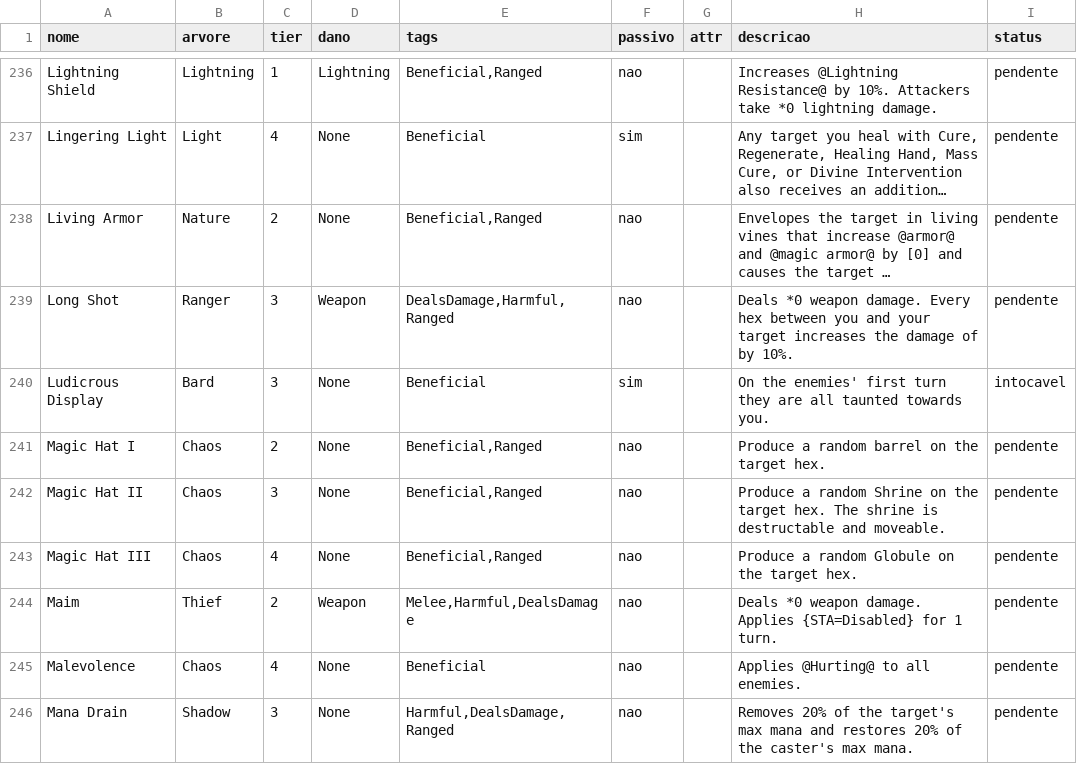
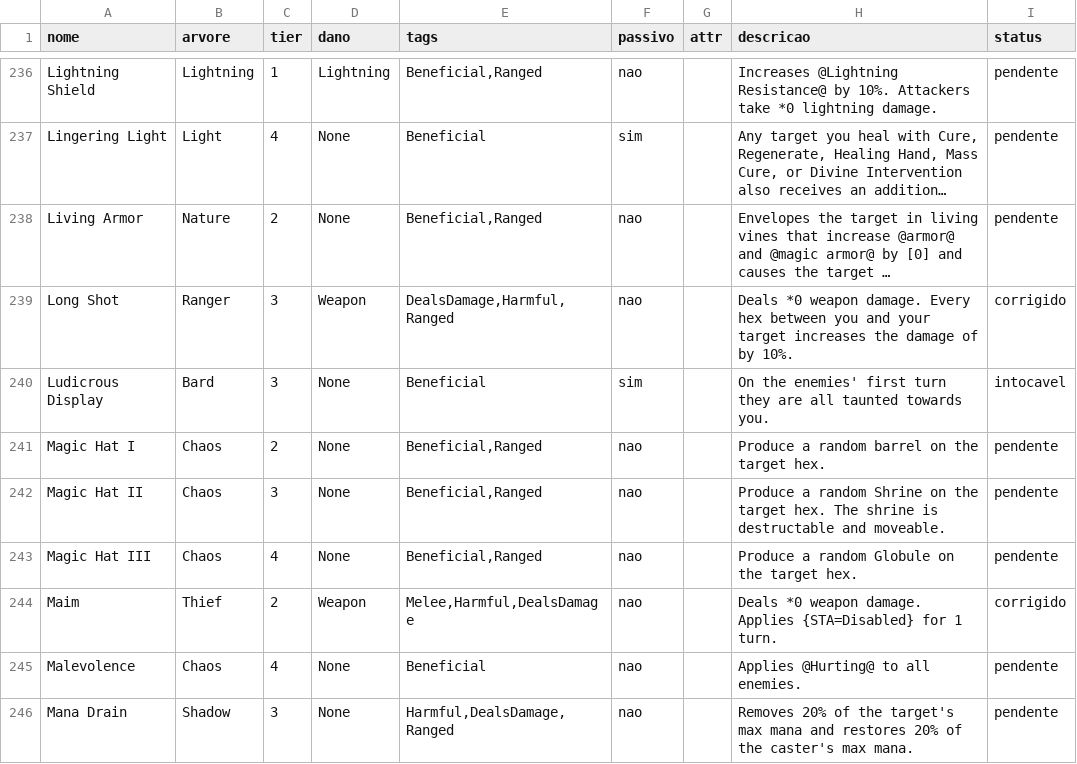
Before and after one commit to DefRuivo/stolenRealmMods, a CSV file: docs/cobertura/skills.csv, drawn as a sheet; only a part is shown, gaps mark what is left out; long unchanged cells end in …; the diff covers the shown part only; the diff names each change by its address in the sheet, - before the commit and + after, or states it on an @@ line.

Commit message:
RV-8b-0e + RV-8b-2a/2b: status com GeneralEffect, varredura de grafia e regra de espacos
RV-8b-0e (fecha os 12 nao-verificaveis): o dump de status passou a trazer
efeitosDano/nEfeitosDano - os GeneralEffect.Action NA ORDEM, que e o que o *N indexa
quando o dano da skill vem de um status (Tooltip l.2218). Achado: 39 statuses carregam
formula de dano (ex.: Aura of Flame -> SpellPower('Fire') * .4f). A auditoria zerou:
  H *N fora do alcance ....... 0
  H *N nao verificavel ....... 0
Ou seja: TODO placeholder de dano do jogo (150 skills) resolve contra formula real.

RV-8b-2a - varredura de grafia/espaco em TODAS as 417 skills:
- 9 defeitos reais de grafia/gramatica corrigidos na tabela:
  benefical (3x), additonal (2x), abilites (1x), 'the damage OF by' (3x)
- 72 skills com espaco duplo + 67 com espaco no fim
- MEDIDO o padrao do jogo antes de mexer: '. ' = 116 contra '.  ' = 77 -> a maioria e UM
  espaco, entao os duplos sao minoria. Pela regra do projeto, normalizar.
- virou REGRA GERAL no postfix (normaliza espaco duplo em todo texto localizado), nao
  centenas de entradas; roda DEPOIS das tabelas porque as chaves casam com o original
- espaco no fim ficou de fora de proposito: invisivel no tooltip e aparar poderia colar
  palavras em texto concatenado (RV-8b-2d)
- 75 skills marcadas 'corrigido' (9 grafia + 71 espaco duplo)

RV-8b-2b - auditoria da arvore Ranger (40 skills): A=B=C=0, E2=0, E=1 candidata, G=H=0.
Mecanicamente limpa.

check_fix_keys: 67/69 chaves no censo (as 2 de fora sao dicas de loading).
skills.csv: 82 corrigido, 335 pendente, 31 intocavel, 3 sem-explicacao.

```diff
--- a/docs/cobertura/skills.csv
+++ b/docs/cobertura/skills.csv
-I239 (status): pendente
+I239 (status): corrigido
-I244 (status): pendente
+I244 (status): corrigido
```
Also changed, not shown: 71 edited cells elsewhere in this file, docs/cobertura/status.csv, 4 other files.
